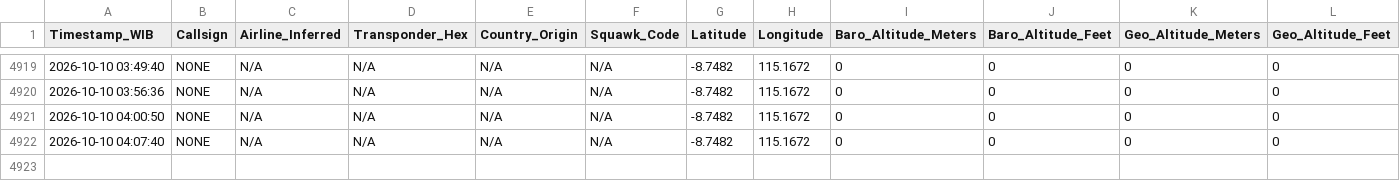
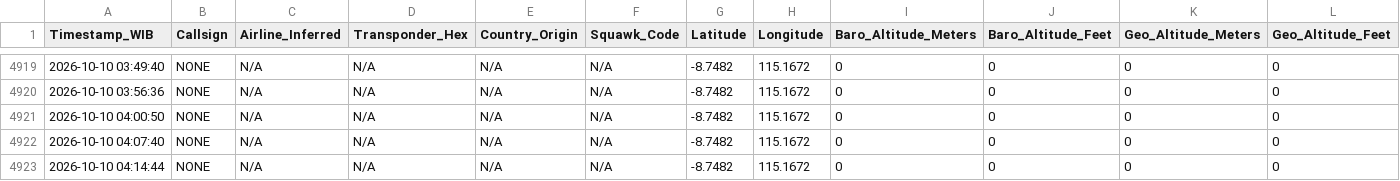
Before and after one commit to metta-kusuma/pekanbaru-air-quality, a CSV file: bali_flights_log_opensky.csv, drawn as a sheet; only a part is shown, gaps mark what is left out; rows hold the shown columns only; the diff names each change by its address in the sheet, - before the commit and + after, or states it on an @@ line.

```diff
--- a/bali_flights_log_opensky.csv
+++ b/bali_flights_log_opensky.csv
+row 4923: 2026-10-10 04:14:44 | NONE | N/A | N/A | N/A | N/A | -8.7482 | 115.1672 | 0 | 0 | 0 | 0
```
Also changed, not shown: kalimantan_flights_log_opensky.csv, 8 other files.
